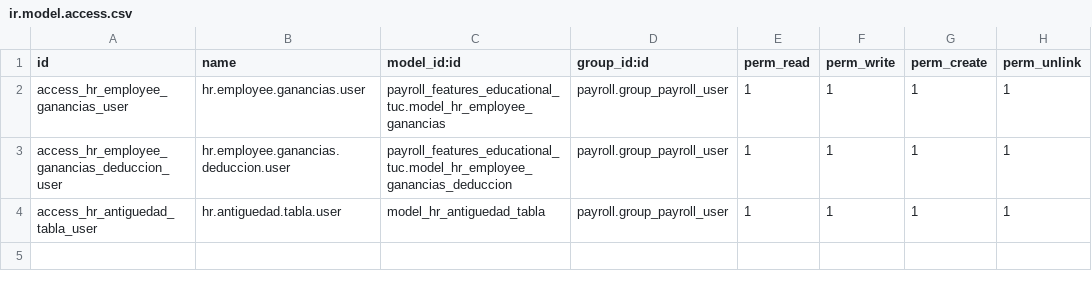
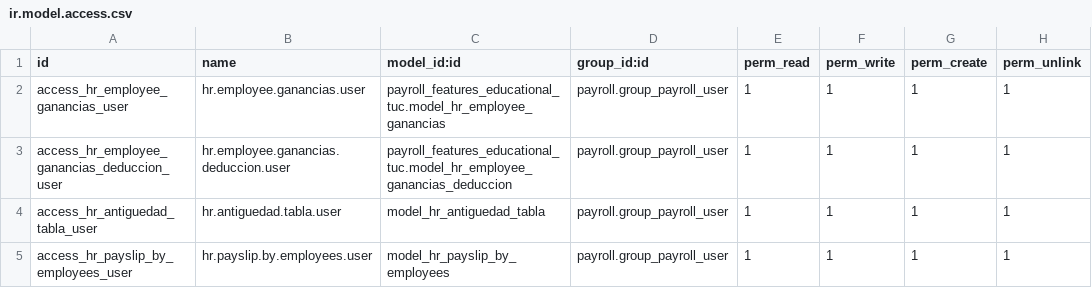
Before and after one commit to devman-dev/l10n_ar_hr_ce, a CSV file: payroll_features_educational_tuc/security/ir.model.access.csv, drawn as a sheet; the diff names each change by its address in the sheet, - before the commit and + after, or states it on an @@ line.

Commit message:
[ADD] gg_portal_employee

```diff
--- a/payroll_features_educational_tuc/security/ir.model.access.csv
+++ b/payroll_features_educational_tuc/security/ir.model.access.csv
+row 5: access_hr_payslip_by_employees_user | hr.payslip.by.employees.user | model_hr_payslip_by_employees | payroll.group_payroll_user | 1 | 1 | 1 | 1
```
Also changed, not shown: 21 other files.
